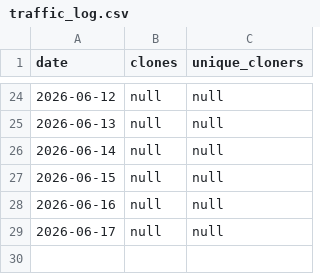
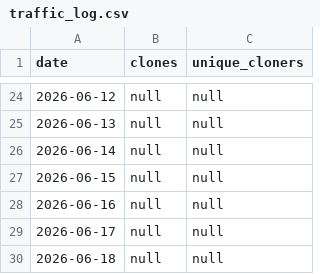
Before and after one commit to umr-amap/cafriplotsR, a CSV file: traffic_log.csv, drawn as a sheet; only a part is shown, gaps mark what is left out.

```diff
--- a/traffic_log.csv
+++ b/traffic_log.csv
@@ -29 +29,2 @@ date,clones,unique_cloners
 2026-06-17,null,null
+2026-06-18,null,null
```
